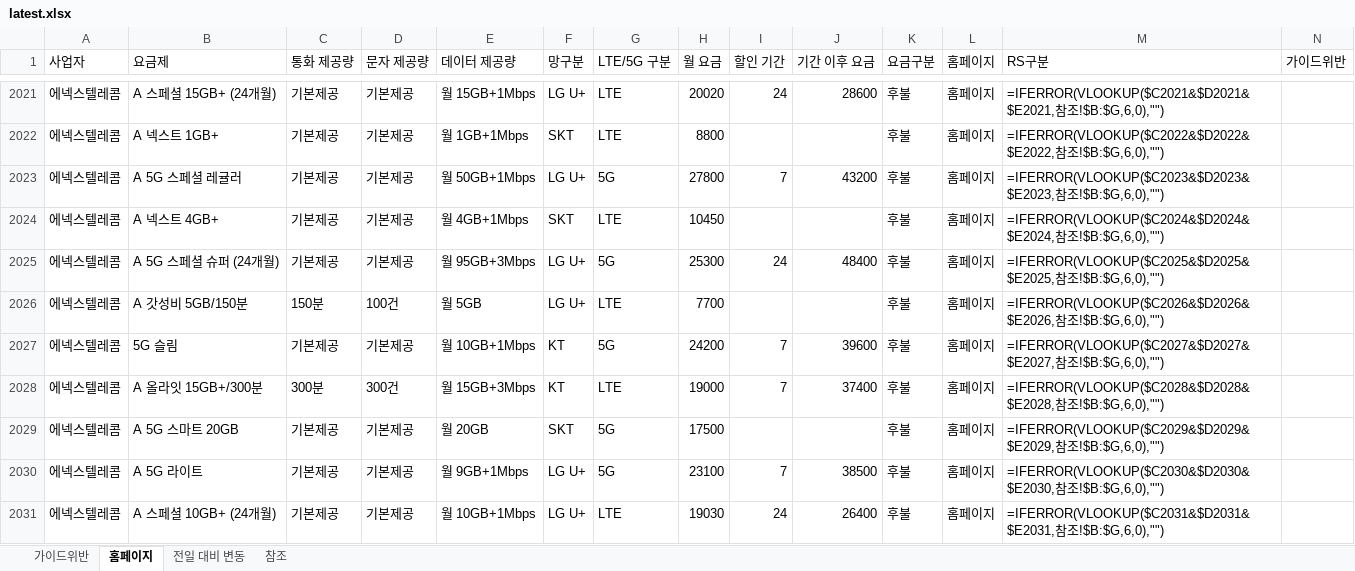
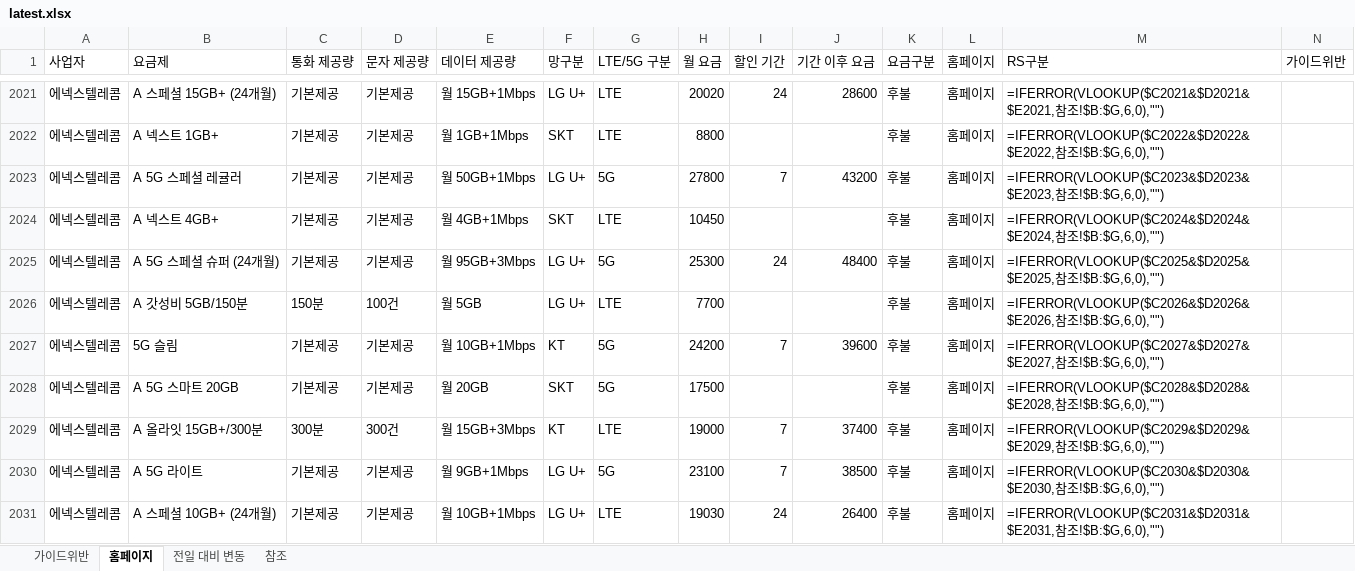
Before and after one commit to kjch444-sketchs/homepage_crawl, an Excel workbook: history/latest.xlsx, sheet 홈페이지, drawn as a sheet; only a part is shown, gaps mark what is left out; values as stored, in another font and other column widths than the file's, no borders; formulas without a stored value are shown as written; removed rows and columns are numbered as before the commit, all else as after; the diff covers the shown part only; the diff names each change by its address in the sheet, - before the commit and + after, or states it on an @@ line.

```diff
--- a/history/latest.xlsx (sheet 홈페이지)
+++ b/history/latest.xlsx (sheet 홈페이지)
+row 2028: 에넥스텔레콤 | A 5G 스마트 20GB | 기본제공 | 기본제공 | 월 20GB | SKT | 5G | 17500 |  |  | 후불 | 홈페이지 | =IFERROR(VLOOKUP($C2028&$D2028&$E2028,참조!$B:$G,6,0),"")
-M2029 (RS구분): =IFERROR(VLOOKUP($C2028&$D2028&$E2028,참조…
+M2029 (RS구분): =IFERROR(VLOOKUP($C2029&$D2029&$E2029,참조…
-row 2029: 에넥스텔레콤 | A 5G 스마트 20GB | 기본제공 | 기본제공 | 월 20GB | SKT | 5G | 17500 |  |  | 후불 | 홈페이지 | =IFERROR(VLOOKUP($C2029&$D2029&$E2029,참조!$B:$G,6,0),"")
```
Also changed, not shown: 2 added rows, 2 removed rows and 24 edited cells elsewhere in this sheet, sheet 전일 대비 변동, 1 other file.
